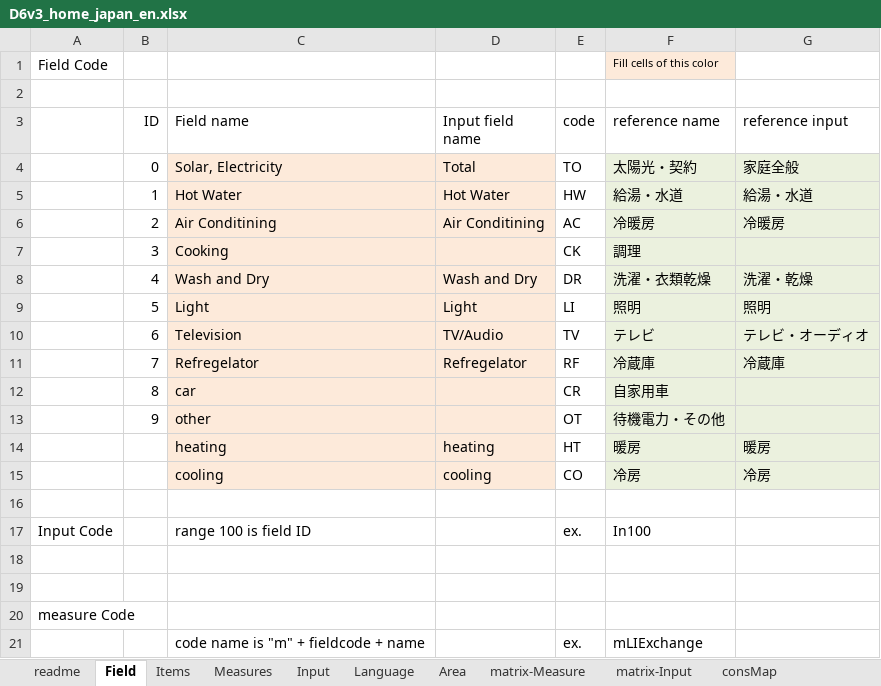
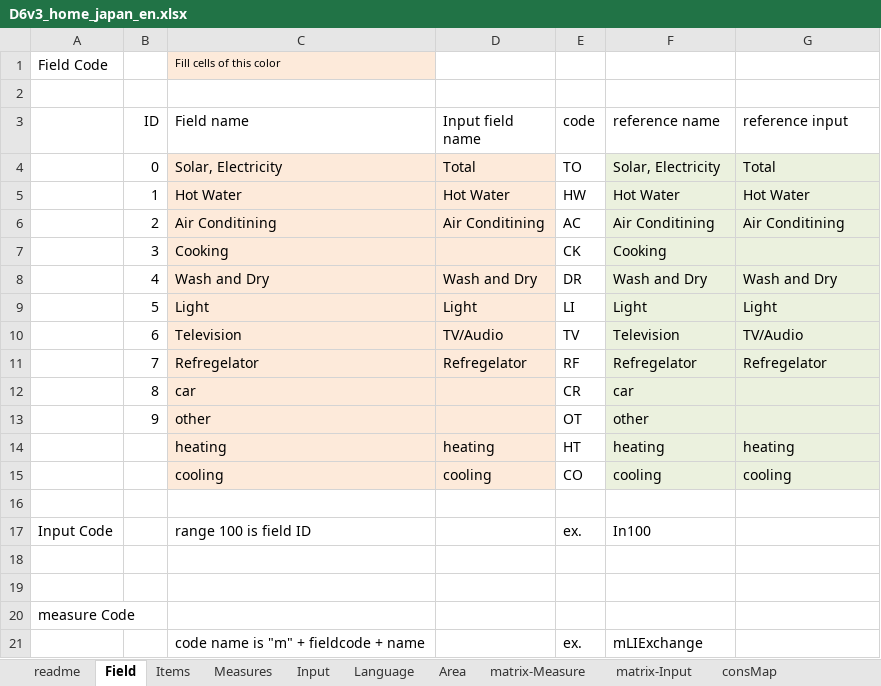
Before and after one commit to hinodeyasuzuki/eco_diagnosis, an Excel workbook: EXCEL_setting/D6v3_home_japan_en.xlsx, sheet Field, drawn as a sheet; values as stored, in another font and other column widths than the file's, no borders; removed rows and columns are numbered as before the commit, all else as after; the diff names each change by its address in the sheet, - before the commit and + after, or states it on an @@ line.

```diff
--- a/EXCEL_setting/D6v3_home_japan_en.xlsx (sheet Field)
+++ b/EXCEL_setting/D6v3_home_japan_en.xlsx (sheet Field)
-row 1: Field Code |  |  |  |  | Fill cells of this color
+row 1: Field Code |  | Fill cells of this color
-F4 (reference name): 太陽光・契約
+F4 (reference name): Solar, Electricity
-G4 (reference input): 家庭全般
+G4 (reference input): Total
-F5 (reference name): 給湯・水道
+F5 (reference name): Hot Water
-G5 (reference input): 給湯・水道
+G5 (reference input): Hot Water
-F6 (reference name): 冷暖房
+F6 (reference name): Air Conditining
-G6 (reference input): 冷暖房
+G6 (reference input): Air Conditining
-F7 (reference name): 調理
+F7 (reference name): Cooking
-F8 (reference name): 洗濯・衣類乾燥
+F8 (reference name): Wash and Dry
-G8 (reference input): 洗濯・乾燥
+G8 (reference input): Wash and Dry
-F9 (reference name): 照明
+F9 (reference name): Light
-G9 (reference input): 照明
+G9 (reference input): Light
-F10 (reference name): テレビ
+F10 (reference name): Television
-G10 (reference input): テレビ・オーディオ
+G10 (reference input): TV/Audio
-F11 (reference name): 冷蔵庫
+F11 (reference name): Refregelator
-G11 (reference input): 冷蔵庫
+G11 (reference input): Refregelator
-F12 (reference name): 自家用車
+F12 (reference name): car
-F13 (reference name): 待機電力・その他
+F13 (reference name): other
-F14 (reference name): 暖房
+F14 (reference name): heating
-G14 (reference input): 暖房
+G14 (reference input): heating
-F15 (reference name): 冷房
+F15 (reference name): cooling
-G15 (reference input): 冷房
+G15 (reference input): cooling
```
Also changed, not shown: sheet Measures, sheet Items, sheet matrix-Measure, sheet readme, hidden cells, 14 other files.
